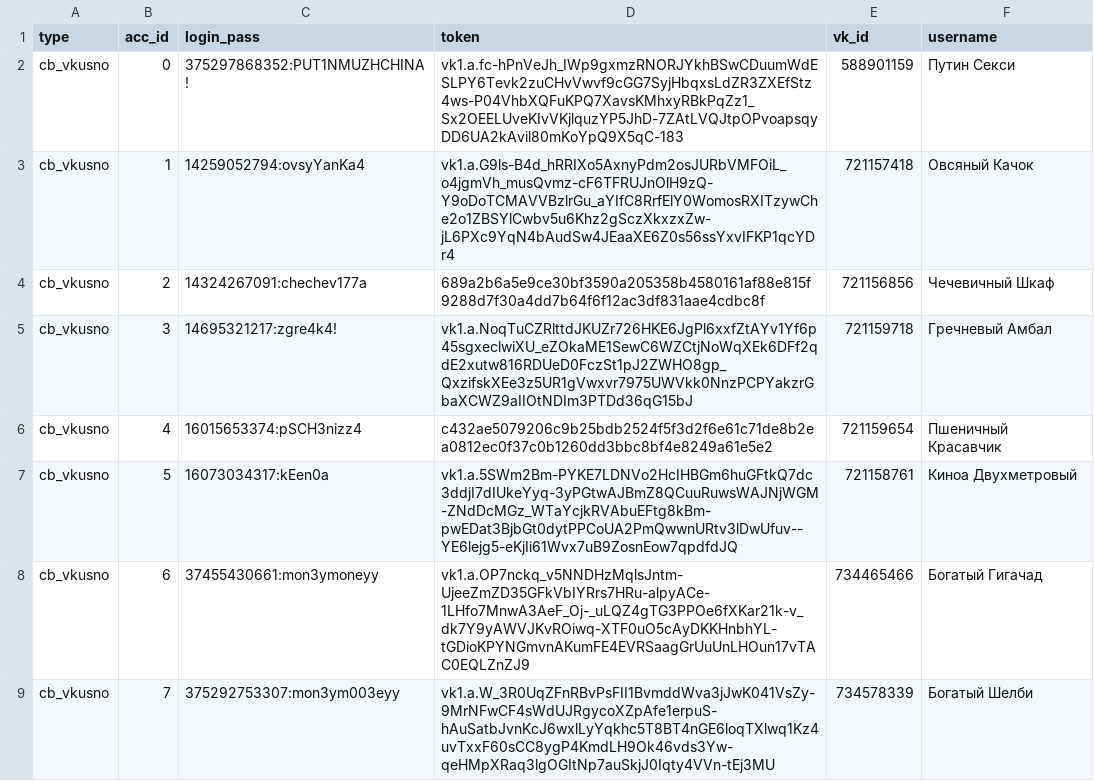
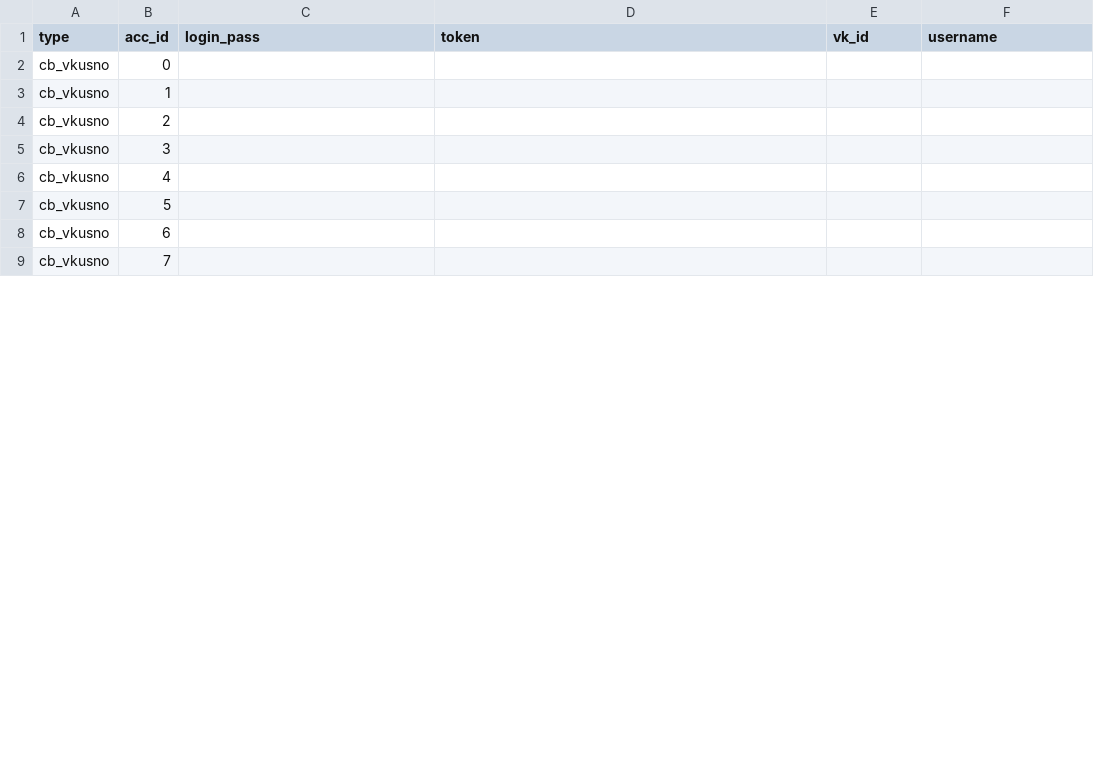
Before and after one commit to colorfulpaintofapriltoday/data, a CSV file: vk1.csv, drawn as a sheet; only a part is shown; the diff covers the shown part only.

Commit message:
Update vk1.csv

```diff
--- a/vk1.csv
+++ b/vk1.csv
@@ -1,9 +1,9 @@
 type,acc_id,login_pass,token,vk_id,username
-cb_vkusno,0,375297868352:PUT1NMUZHCHINA!,vk1.a.fc-hPnVeJh_IWp9gxmzRNORJYkhBSwCDuumWdESLPY6Tevk2zuCHvVwvf9cGG7SyjHbqxsLdZR3ZXEfStz4ws-P04VhbXQFuKPQ7XavsKMhxyRBkPqZz1_Sx2OEELUveKIvVKjlquzYP5JhD-7ZAtLVQJtpOPvoapsqyDD6UA2kAvil80mKoYpQ9X5qC-183,588901159,Путин Секси
-cb_vkusno,1,14259052794:ovsyYanKa4,vk1.a.G9ls-B4d_hRRIXo5AxnyPdm2osJURbVMFOiL_o4jgmVh_musQvmz-cF6TFRUJnOlH9zQ-Y9oDoTCMAVVBzlrGu_aYIfC8RrfElY0WomosRXITzywChe2o1ZBSYlCwbv5u6Khz2gSczXkxzxZw-jL6PXc9YqN4bAudSw4JEaaXE6Z0s56ssYxvIFKP1qcYDr4,721157418,Овсяный Качок
-cb_vkusno,2,14324267091:chechev177a,689a2b6a5e9ce30bf3590a205358b4580161af88e815f9288d7f30a4dd7b64f6f12ac3df831aae4cdbc8f,721156856,Чечевичный Шкаф
-cb_vkusno,3,14695321217:zgre4k4!,vk1.a.NoqTuCZRlttdJKUZr726HKE6JgPl6xxfZtAYv1Yf6p45sgxeclwiXU_eZOkaME1SewC6WZCtjNoWqXEk6DFf2qdE2xutw816RDUeD0FczSt1pJ2ZWHO8gp_QxzifskXEe3z5UR1gVwxvr7975UWVkk0NnzPCPYakzrGbaXCWZ9aIIOtNDIm3PTDd36qG15bJ,721159718,Гречневый Амбал
-cb_vkusno,4,16015653374:pSCH3nizz4,c432ae5079206c9b25bdb2524f5f3d2f6e61c71de8b2ea0812ec0f37c0b1260dd3bbc8bf4e8249a61e5e2,721159654,Пшеничный Красавчик
-cb_vkusno,5,16073034317:kEen0a,vk1.a.5SWm2Bm-PYKE7LDNVo2HcIHBGm6huGFtkQ7dc3ddjI7dIUkeYyq-3yPGtwAJBmZ8QCuuRuwsWAJNjWGM-ZNdDcMGz_WTaYcjkRVAbuEFtg8kBm-pwEDat3BjbGt0dytPPCoUA2PmQwwnURtv3lDwUfuv--YE6lejg5-eKjIi61Wvx7uB9ZosnEow7qpdfdJQ,721158761,Киноа Двухметровый
-cb_vkusno,6,37455430661:mon3ymoneyy,vk1.a.OP7nckq_v5NNDHzMqlsJntm-UjeeZmZD35GFkVbIYRrs7HRu-alpyACe-1LHfo7MnwA3AeF_Oj-_uLQZ4gTG3PPOe6fXKar21k-v_dk7Y9yAWVJKvROiwq-XTF0uO5cAyDKKHnbhYL-tGDioKPYNGmvnAKumFE4EVRSaagGrUuUnLHOun17vTAC0EQLZnZJ9,734465466,Богатый Гигачад
-cb_vkusno,7,375292753307:mon3ym003eyy,vk1.a.W_3R0UqZFnRBvPsFII1BvmddWva3jJwK041VsZy-9MrNFwCF4sWdUJRgycoXZpAfe1erpuS-hAuSatbJvnKcJ6wxlLyYqkhc5T8BT4nGE6loqTXlwq1Kz4uvTxxF60sCC8ygP4KmdLH9Ok46vds3Yw-qeHMpXRaq3lgOGItNp7auSkjJ0Iqty4VVn-tEj3MU,734578339,Богатый Шелби
+cb_vkusno,0,
+cb_vkusno,1,
+cb_vkusno,2,
+cb_vkusno,3,
+cb_vkusno,4,
+cb_vkusno,5,
+cb_vkusno,6,
+cb_vkusno,7,
```
Also changed, not shown: 8 edited cells elsewhere in this file.
